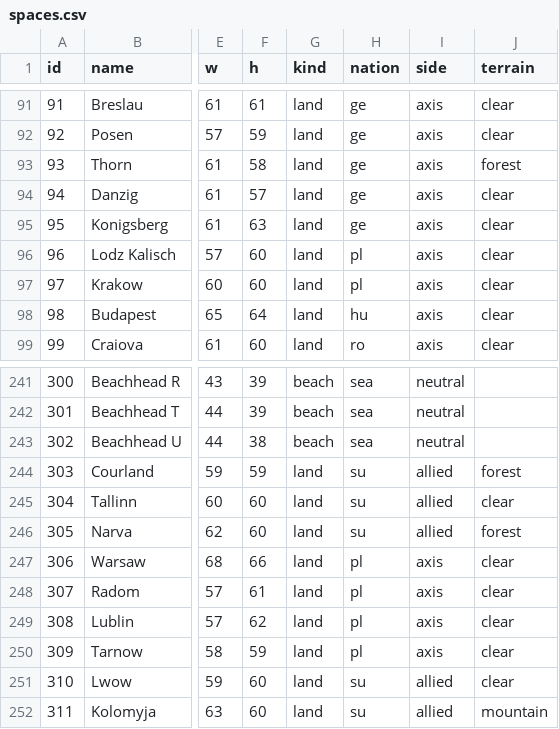
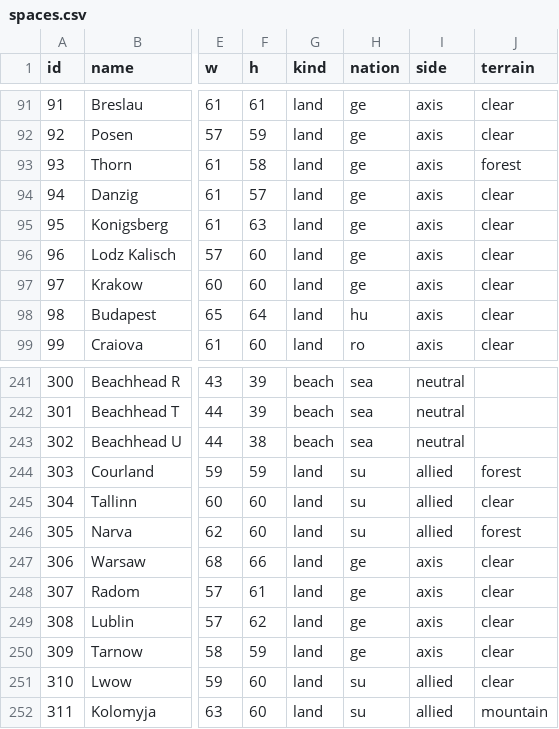
Before and after one commit to gushengtingyu/Barbarossa-to-Berlin, a CSV file: csv/spaces.csv, drawn as a sheet; only a part is shown, gaps mark what is left out; the diff names each change by its address in the sheet, - before the commit and + after, or states it on an @@ line.

```diff
--- a/csv/spaces.csv
+++ b/csv/spaces.csv
-H96:H97 (nation): pl
+H96:H97 (nation): ge
-H247:H250 (nation): pl
+H247:H250 (nation): ge
```
Also changed, not shown: 25 other files.
